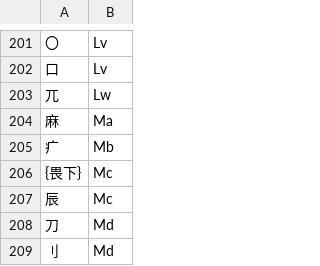
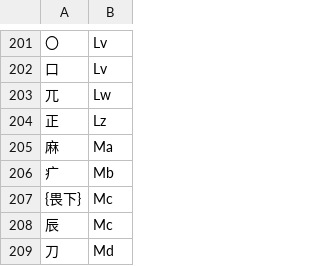
Before and after one commit to Dieken/typer, a TSV file: yustar/roots.tsv, drawn as a sheet; only a part is shown, gaps mark what is left out; the shorter side is filled out with more unchanged rows; the diff names each change by its address in the sheet, - before the commit and + after, or states it on an @@ line.

Commit message:
upgrade to yustar-3.6.0-rc4

```diff
--- a/yustar/roots.tsv
+++ b/yustar/roots.tsv
+row 204: 正 | Lz
```
Also changed, not shown: 4 other files.
